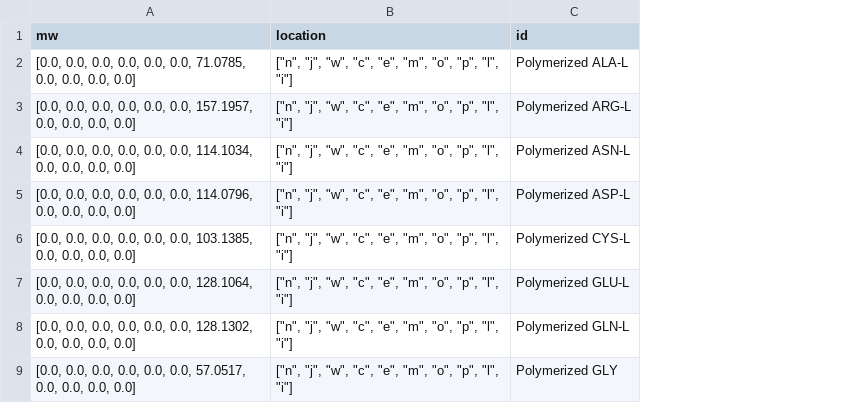
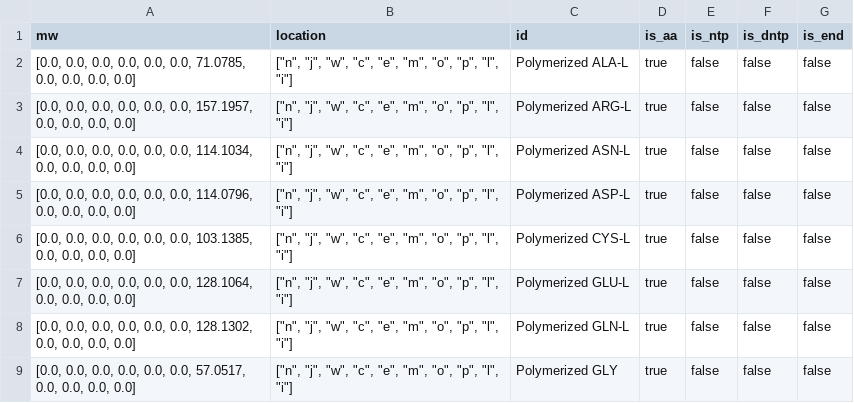
Before and after one commit to CovertLab/WholeCellEcoliRelease, a TSV file: reconstruction/ecoli/flat/polymerized.tsv, drawn as a sheet; only a part is shown; the diff names each change by its address in the sheet, - before the commit and + after, or states it on an @@ line.

Commit message:
Adding mass fractions to simulation data. Still a bug.

```diff
--- a/reconstruction/ecoli/flat/polymerized.tsv
+++ b/reconstruction/ecoli/flat/polymerized.tsv
+column D (is_aa), rows 2-9: all true
+column E (is_ntp), rows 2-9: all false
+column F (is_dntp), rows 2-9: all false
+column G (is_end), rows 2-9: all false
```
Also changed, not shown: reconstruction/ecoli/flat/dryMassComposition.tsv, reconstruction/ecoli/flat/parameters.tsv, 7 other files.
